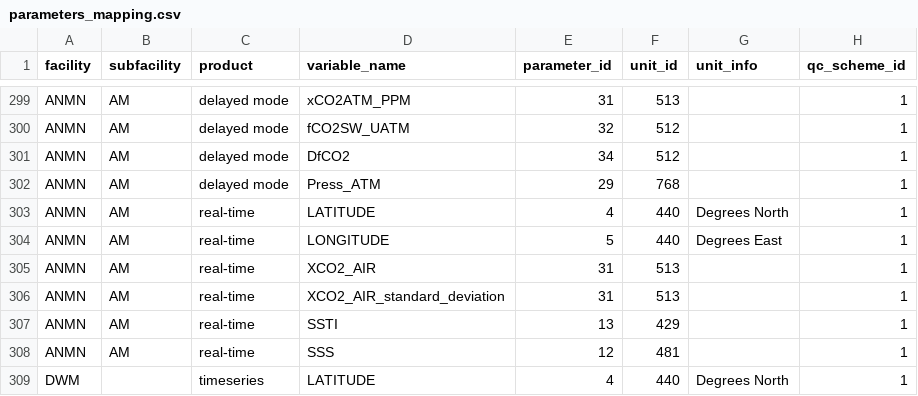
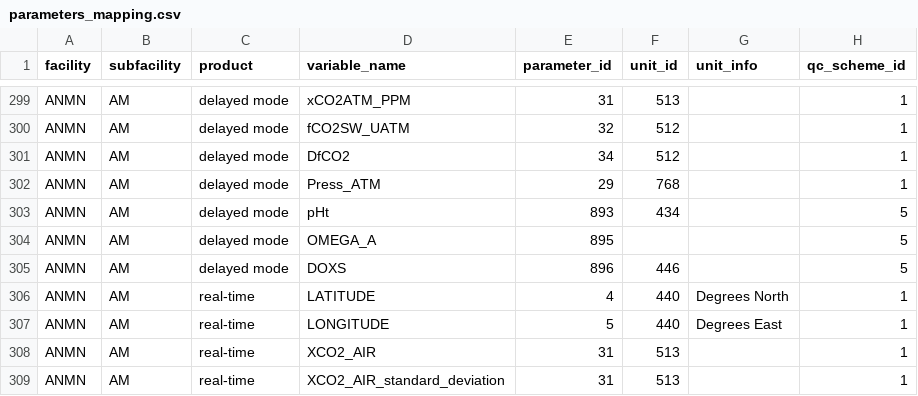
Before and after one commit to aodn/data-services, a CSV file: PARAMETERS_MAPPING/parameters_mapping.csv, drawn as a sheet; only a part is shown, gaps mark what is left out; the shorter side is filled out with more unchanged rows; the diff names each change by its address in the sheet, - before the commit and + after, or states it on an @@ line.

```diff
--- a/PARAMETERS_MAPPING/parameters_mapping.csv
+++ b/PARAMETERS_MAPPING/parameters_mapping.csv
+row 303: ANMN | AM | delayed mode | pHt | 893 | 434 |  | 5
+row 304: ANMN | AM | delayed mode | OMEGA_A | 895 |  |  | 5
+row 305: ANMN | AM | delayed mode | DOXS | 896 | 446 |  | 5
```
Also changed, not shown: PARAMETERS_MAPPING/parameters.csv.
